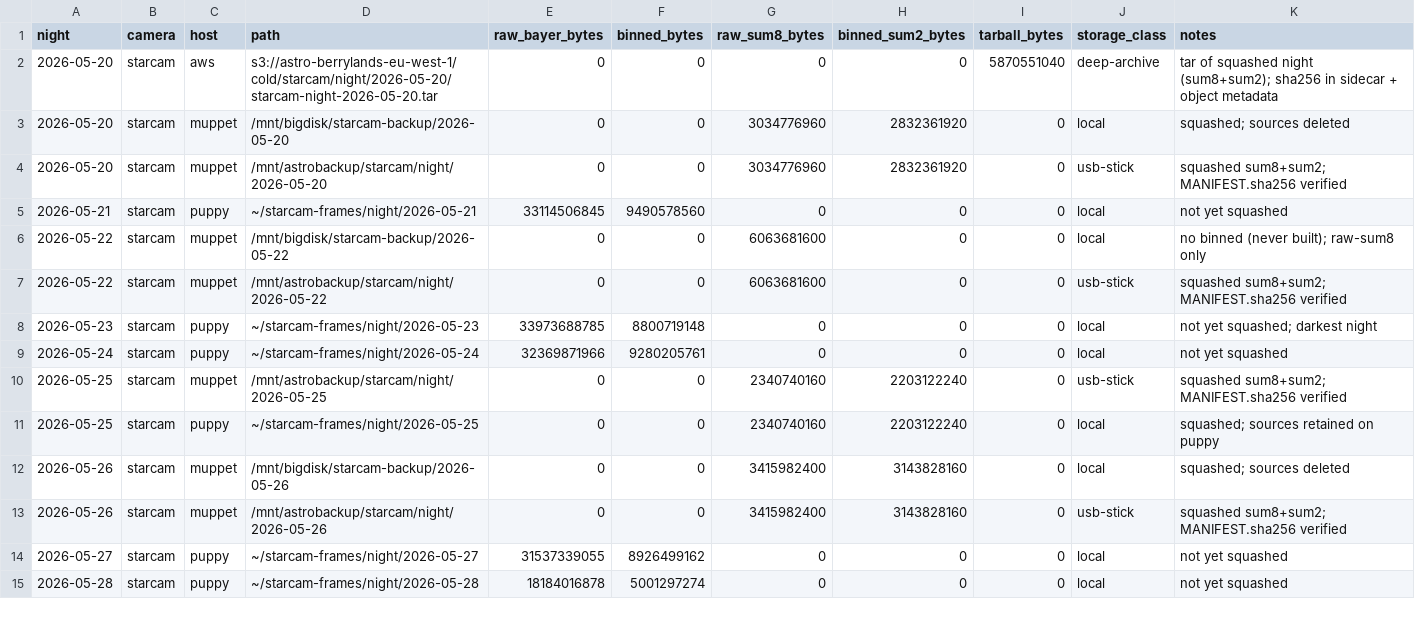
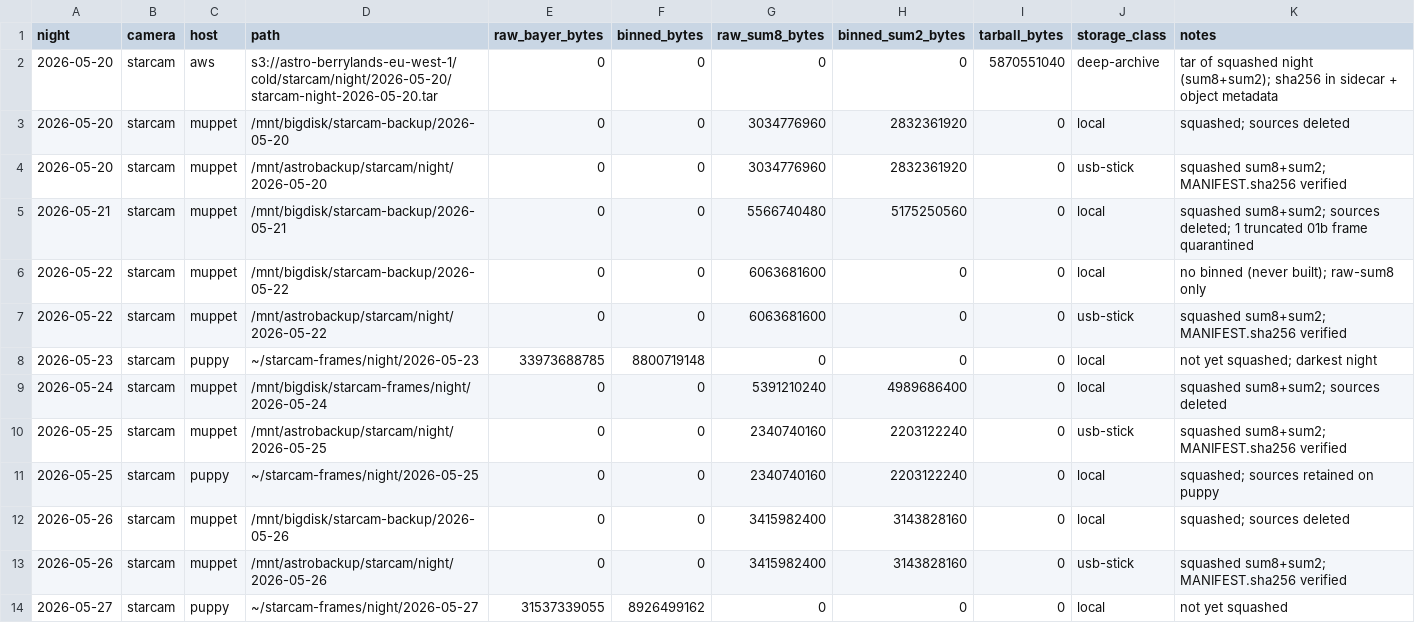
Before and after one commit to PeterGrecian/astro, a CSV file: whereisallthedata.csv, drawn as a sheet; only a part is shown; the shorter side is filled out with more unchanged rows.

```diff
--- a/whereisallthedata.csv
+++ b/whereisallthedata.csv
@@ -4,3 +4,3 @@ night,camera,host,path,raw_bayer_bytes,binned_bytes,raw_sum8_bytes,binned_sum2_b
 2026-05-20,starcam,muppet,/mnt/astrobackup/starcam/night/2026-05-20,0,0,3034776960,2832361920,0,usb-stick,squashed sum8+sum2; MANIFEST.sha256 verified
-2026-05-21,starcam,puppy,~/starcam-frames/night/2026-05-21,33114506845,9490578560,0,0,0,local,not yet squashed
+2026-05-21,starcam,muppet,/mnt/bigdisk/starcam-backup/2026-05-21,0,0,5566740480,5175250560,0,local,squashed sum8+sum2; sources deleted; 1 truncated 01b frame quarantined
 2026-05-22,starcam,muppet,/mnt/bigdisk/starcam-backup/2026-05-22,0,0,6063681600,0,0,local,no binned (never built); raw-sum8 only
@@ -8,3 +8,3 @@ night,camera,host,path,raw_bayer_bytes,binned_bytes,raw_sum8_bytes,binned_sum2_b
 2026-05-23,starcam,puppy,~/starcam-frames/night/2026-05-23,33973688785,8800719148,0,0,0,local,not yet squashed; darkest night
-2026-05-24,starcam,puppy,~/starcam-frames/night/2026-05-24,32369871966,9280205761,0,0,0,local,not yet squashed
+2026-05-24,starcam,muppet,/mnt/bigdisk/starcam-frames/night/2026-05-24,0,0,5391210240,4989686400,0,local,squashed sum8+sum2; sources deleted
 2026-05-25,starcam,muppet,/mnt/astrobackup/starcam/night/2026-05-25,0,0,2340740160,2203122240,0,usb-stick,squashed sum8+sum2; MANIFEST.sha256 verified
```
